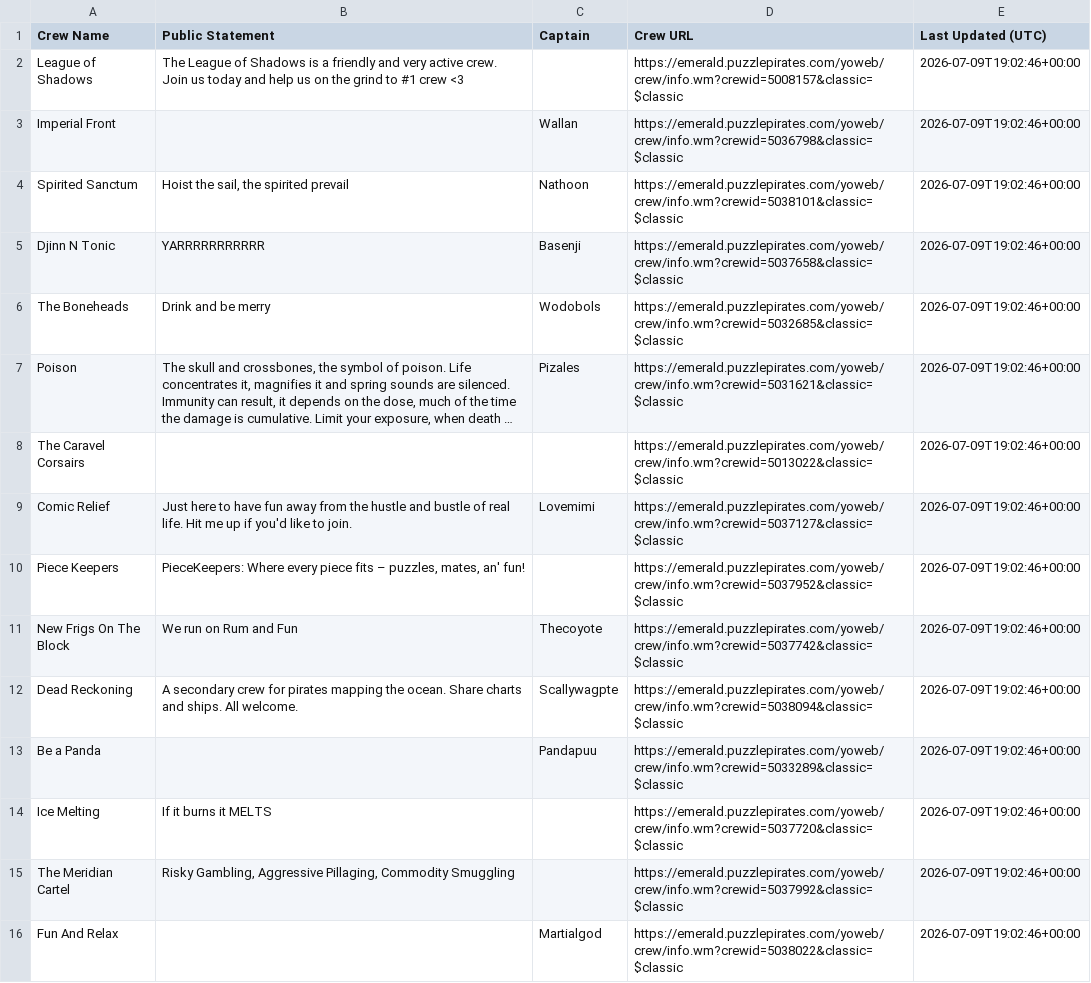
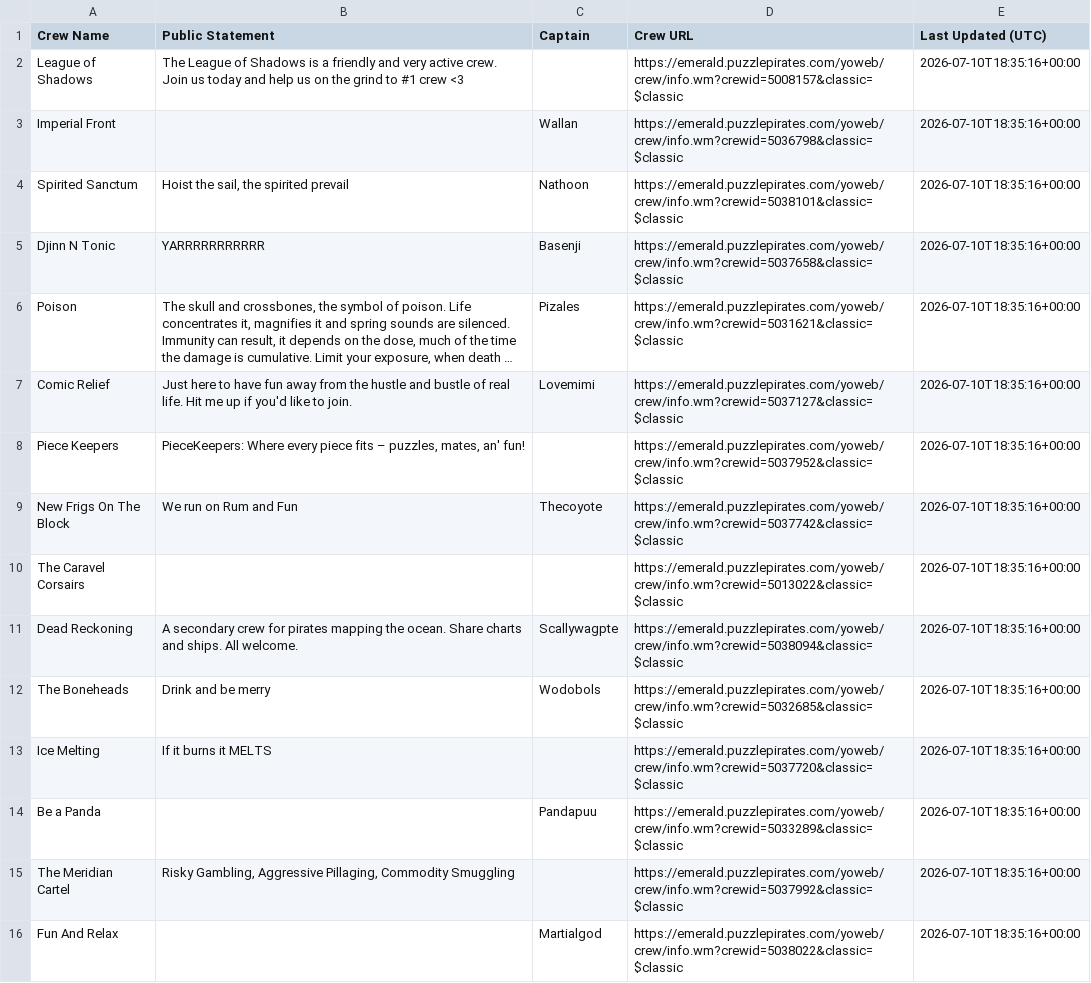
Before and after one commit to RikitoC/RikitoC.github.io, a CSV file: data/crew_details.csv, drawn as a sheet; only a part is shown; long unchanged cells end in …; removed rows and columns are numbered as before the commit, all else as after; the diff covers the shown part only; the diff names each change by its address in the sheet, - before the commit and + after, or states it on an @@ line.

```diff
--- a/data/crew_details.csv
+++ b/data/crew_details.csv
-E2:E5 (Last Updated (UTC)): 2026-07-09T19:02:46+00:00
+E2:E5 (Last Updated (UTC)): 2026-07-10T18:35:16+00:00
-row 6: The Boneheads | Drink and be merry | Wodobols | https://emerald.puzzlepirates.com/yoweb/crew/info.wm?crewid=5032685&classic=$classic | 2026-07-09T19:02:46+00:00
-E6 (Last Updated (UTC)): 2026-07-09T19:02:46+00:00
+E6 (Last Updated (UTC)): 2026-07-10T18:35:16+00:00
-row 8: The Caravel Corsairs |  |  | https://emerald.puzzlepirates.com/yoweb/crew/info.wm?crewid=5013022&classic=$classic | 2026-07-09T19:02:46+00:00
-E7:E9 (Last Updated (UTC)): 2026-07-09T19:02:46+00:00
+E7:E9 (Last Updated (UTC)): 2026-07-10T18:35:16+00:00
+row 10: The Caravel Corsairs |  |  | https://emerald.puzzlepirates.com/yoweb/crew/info.wm?crewid=5013022&classic=$classic | 2026-07-10T18:35:16+00:00
-E11 (Last Updated (UTC)): 2026-07-09T19:02:46+00:00
+E11 (Last Updated (UTC)): 2026-07-10T18:35:16+00:00
-row 13: Be a Panda |  | Pandapuu | https://emerald.puzzlepirates.com/yoweb/crew/info.wm?crewid=5033289&classic=$classic | 2026-07-09T19:02:46+00:00
+row 12: The Boneheads | Drink and be merry | Wodobols | https://emerald.puzzlepirates.com/yoweb/crew/info.wm?crewid=5032685&classic=$classic | 2026-07-10T18:35:16+00:00
-E13 (Last Updated (UTC)): 2026-07-09T19:02:46+00:00
+E13 (Last Updated (UTC)): 2026-07-10T18:35:16+00:00
+row 14: Be a Panda |  | Pandapuu | https://emerald.puzzlepirates.com/yoweb/crew/info.wm?crewid=5033289&classic=$classic | 2026-07-10T18:35:16+00:00
-E15:E16 (Last Updated (UTC)): 2026-07-09T19:02:46+00:00
+E15:E16 (Last Updated (UTC)): 2026-07-10T18:35:16+00:00
```
Also changed, not shown: 5 added rows, 5 removed rows and 7 edited cells elsewhere in this file, data/external_pirates_latest.csv, data/pirate_urls.csv, 4 other files.
